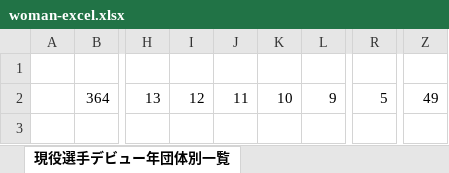
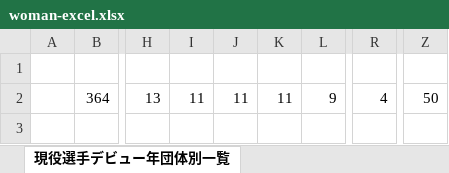
Before and after one commit to nakawankuma/joshi_wrestling_data, an Excel workbook: woman-excel.xlsx, sheet 現役選手デビュー年団体別一覧, drawn as a sheet; only a part is shown, gaps mark what is left out; values as stored, in another font and other column widths than the file's, no borders; table styles not drawn; the diff covers the shown part only; the diff names each change by its address in the sheet, - before the commit and + after, or states it on an @@ line.

```diff
--- a/woman-excel.xlsx (sheet 現役選手デビュー年団体別一覧)
+++ b/woman-excel.xlsx (sheet 現役選手デビュー年団体別一覧)
-I2: 12
+I2: 11
-K2: 10
+K2: 11
-R2: 5
+R2: 4
-Z2: 49
+Z2: 50
```
Also changed, not shown: 1 added row and 7 edited cells elsewhere in this sheet, formulas that keep their value, 1 other file.
